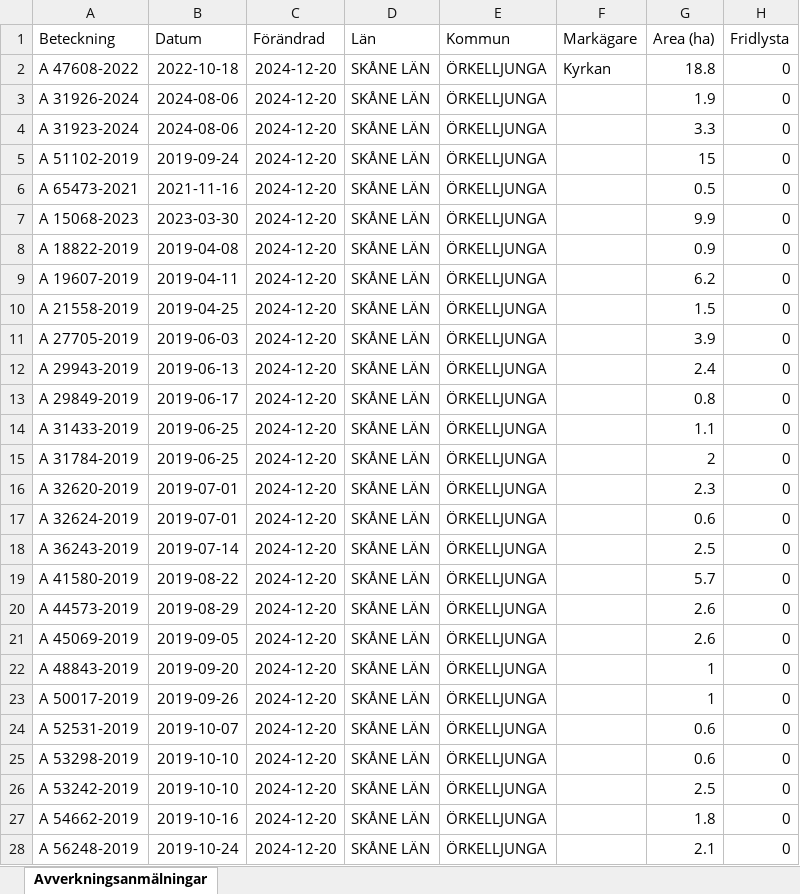
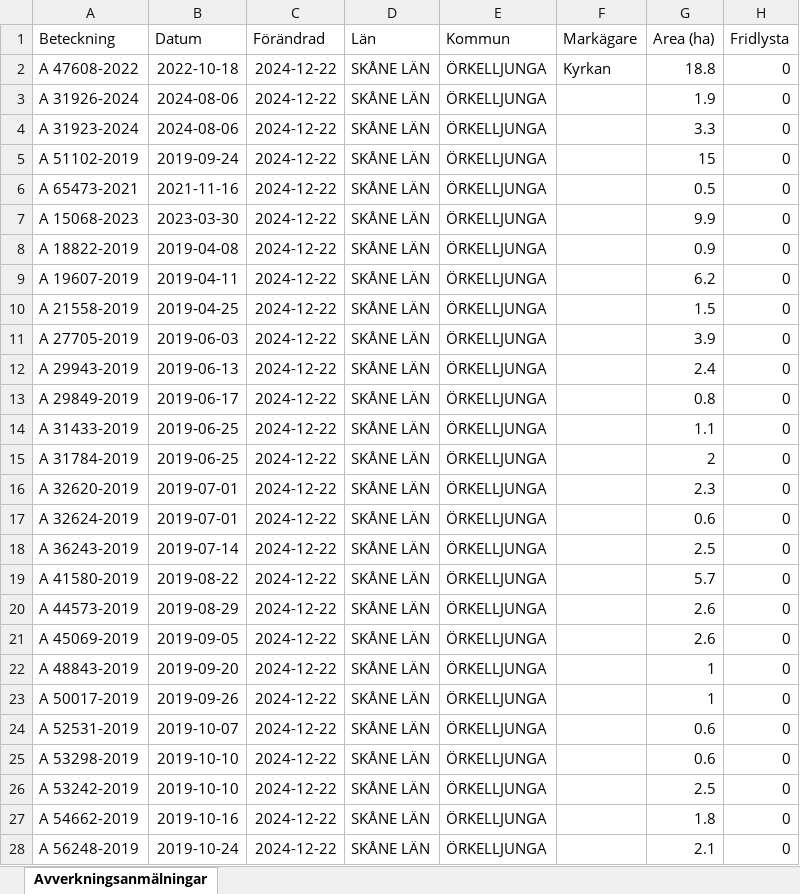
Before and after one commit to klasma/Logging_1257, an Excel workbook: Översikt ÖRKELLJUNGA.xlsx, sheet Avverkningsanmälningar, drawn as a sheet; only a part is shown; values as stored, in another font and other column widths than the file's, no borders; the diff covers the shown part only; the diff names each change by its address in the sheet, - before the commit and + after, or states it on an @@ line.

```diff
--- a/Översikt ÖRKELLJUNGA.xlsx (sheet Avverkningsanmälningar)
+++ b/Översikt ÖRKELLJUNGA.xlsx (sheet Avverkningsanmälningar)
-C2:C28 (Förändrad): 2024-12-20
+C2:C28 (Förändrad): 2024-12-22
```
Also changed, not shown: 2 added rows and 370 edited cells elsewhere in this sheet, artfynd/A 15068-2023 artfynd.xlsx, artfynd/A 31923-2024 artfynd.xlsx, 29 other files.
